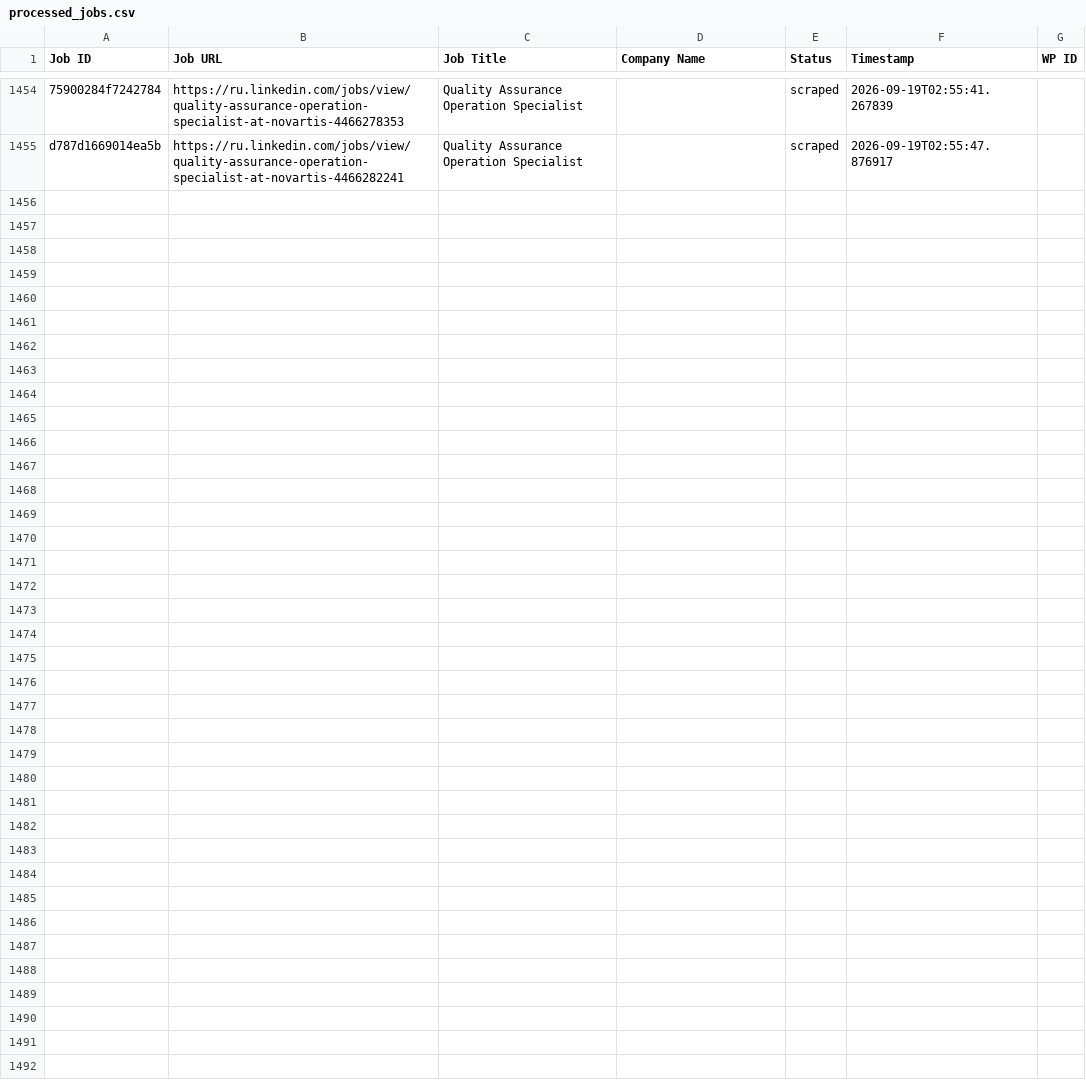
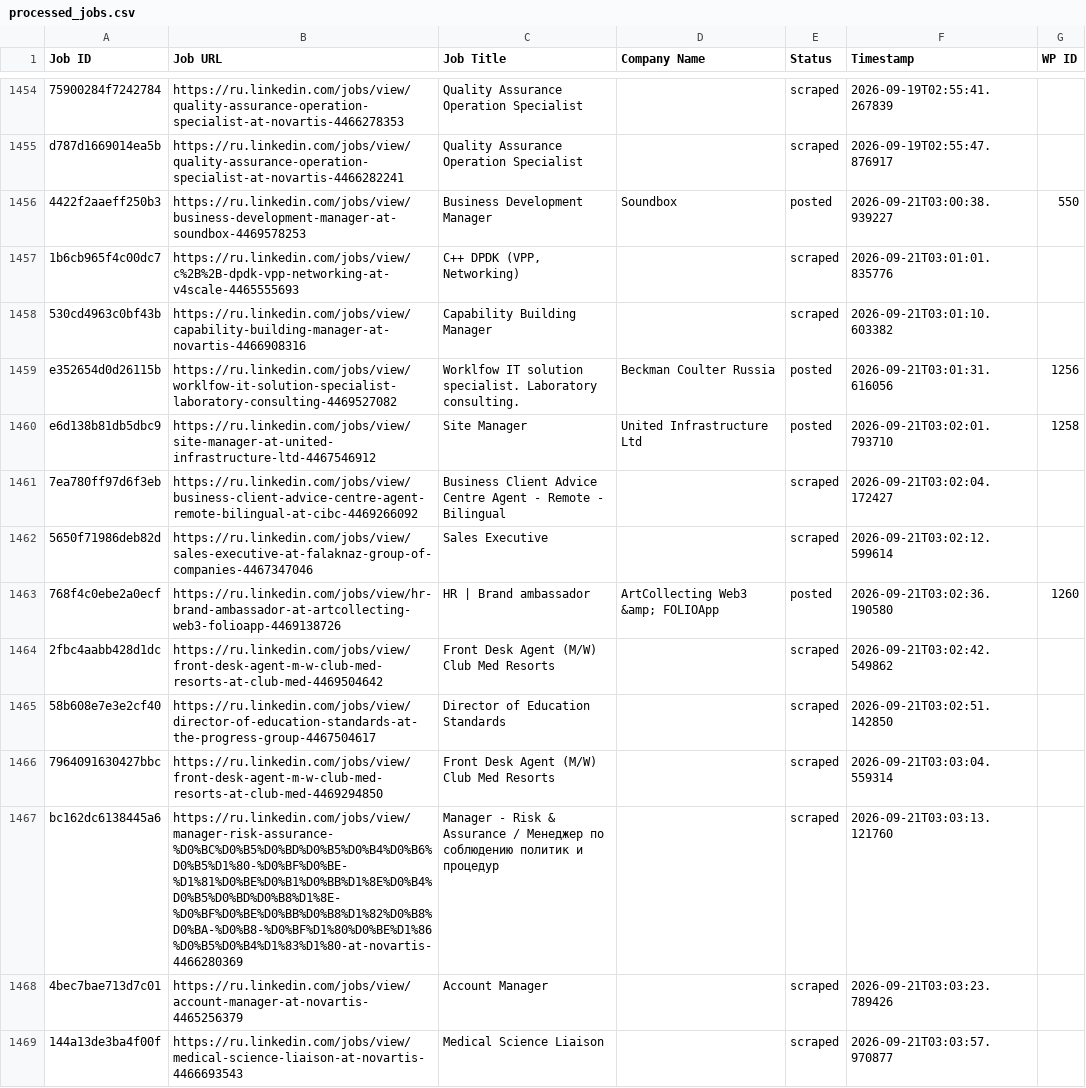
Before and after one commit to vindoky/ru, a CSV file: processed_jobs.csv, drawn as a sheet; only a part is shown, gaps mark what is left out; the diff names each change by its address in the sheet, - before the commit and + after, or states it on an @@ line.

```diff
--- a/processed_jobs.csv
+++ b/processed_jobs.csv
+row 1456: 4422f2aaeff250b3 | https://ru.linkedin.com/jobs/view/business-development-manager-at-soundbox-4469578253 | Business Development Manager | Soundbox | posted | 2026-09-21T03:00:38.939227 | 550
+row 1457: 1b6cb965f4c00dc7 | https://ru.linkedin.com/jobs/view/c%2B%2B-dpdk-vpp-networking-at-v4scale-4465555693 | C++ DPDK (VPP, Networking) |  | scraped | 2026-09-21T03:01:01.835776
+row 1458: 530cd4963c0bf43b | https://ru.linkedin.com/jobs/view/capability-building-manager-at-novartis-4466908316 | Capability Building Manager |  | scraped | 2026-09-21T03:01:10.603382
+row 1459: e352654d0d26115b | https://ru.linkedin.com/jobs/view/worklfow-it-solution-specialist-laboratory-consulting-4469527082 | Worklfow IT solution specialist. Laboratory consulting. | Beckman Coulter Russia | posted | 2026-09-21T03:01:31.616056 | 1256
+row 1460: e6d138b81db5dbc9 | https://ru.linkedin.com/jobs/view/site-manager-at-united-infrastructure-ltd-4467546912 | Site Manager | United Infrastructure Ltd | posted | 2026-09-21T03:02:01.793710 | 1258
+row 1461: 7ea780ff97d6f3eb | https://ru.linkedin.com/jobs/view/business-client-advice-centre-agent-remote-bilingual-at-cibc-4469266092 | Business Client Advice Centre Agent - Remote - Bilingual |  | scraped | 2026-09-21T03:02:04.172427
+row 1462: 5650f71986deb82d | https://ru.linkedin.com/jobs/view/sales-executive-at-falaknaz-group-of-companies-4467347046 | Sales Executive |  | scraped | 2026-09-21T03:02:12.599614
+row 1463: 768f4c0ebe2a0ecf | https://ru.linkedin.com/jobs/view/hr-brand-ambassador-at-artcollecting-web3-folioapp-4469138726 | HR | Brand ambassador | ArtCollecting Web3 &amp; FOLIOApp | posted | 2026-09-21T03:02:36.190580 | 1260
+row 1464: 2fbc4aabb428d1dc | https://ru.linkedin.com/jobs/view/front-desk-agent-m-w-club-med-resorts-at-club-med-4469504642 | Front Desk Agent (M/W) Club Med Resorts |  | scraped | 2026-09-21T03:02:42.549862
+row 1465: 58b608e7e3e2cf40 | https://ru.linkedin.com/jobs/view/director-of-education-standards-at-the-progress-group-4467504617 | Director of Education Standards |  | scraped | 2026-09-21T03:02:51.142850
+row 1466: 7964091630427bbc | https://ru.linkedin.com/jobs/view/front-desk-agent-m-w-club-med-resorts-at-club-med-4469294850 | Front Desk Agent (M/W) Club Med Resorts |  | scraped | 2026-09-21T03:03:04.559314
+row 1467: bc162dc6138445a6 | https://ru.linkedin.com/jobs/view/manager-risk-assurance-%D0%BC%D0%B5%D0%BD%D0%B5%D0%B4%D0%B6%D0%B5%D1%80-%D0%BF%D0%BE-%D1%81%D0%BE%D0%B1%D0%BB%D1%8E%D0%B4%D0%B5%D0%BD%D0%B8%D1%8E-%D0%BF%D0%BE%D0%BB%D0%B8%D1%82%D0%B8%D0%BA-%D0%B8-%D0%BF%D1%80%D0%BE%D1%86%D0%B5%D0%B4%D1%83%D1%80-at-novartis-4466280369 | Manager - Risk & Assurance / Менеджер по соблюдению политик и процедур |  | scraped | 2026-09-21T03:03:13.121760
+row 1468: 4bec7bae713d7c01 | https://ru.linkedin.com/jobs/view/account-manager-at-novartis-4465256379 | Account Manager |  | scraped | 2026-09-21T03:03:23.789426
+row 1469: 144a13de3ba4f00f | https://ru.linkedin.com/jobs/view/medical-science-liaison-at-novartis-4466693543 | Medical Science Liaison |  | scraped | 2026-09-21T03:03:57.970877
```
